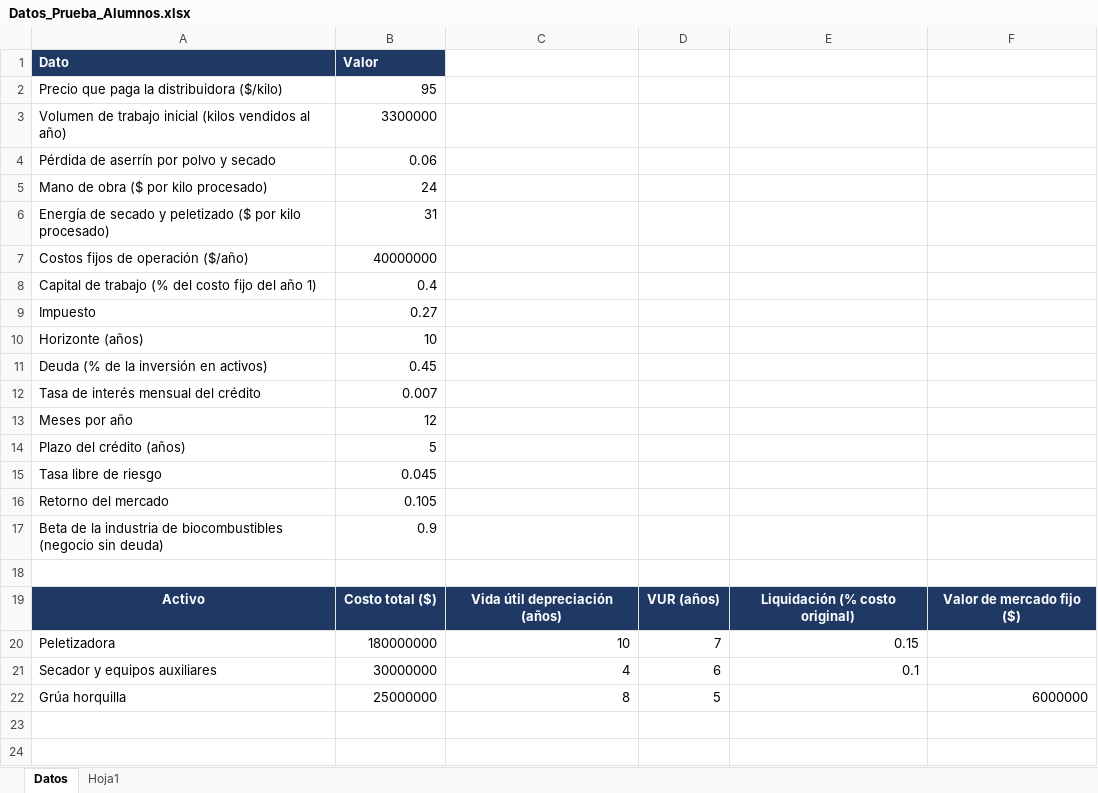
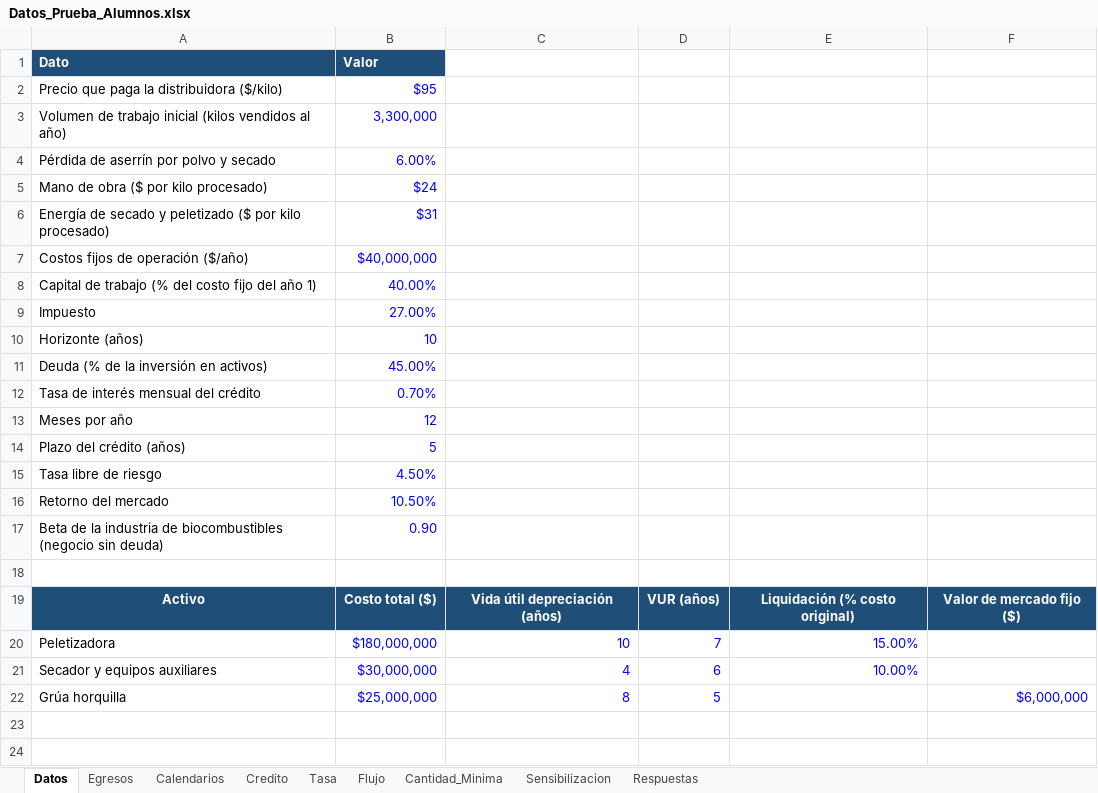
Before and after one commit to maruzs/prueba2Ingeco, an Excel workbook: Datos_Prueba_Alumnos.xlsx, sheet Datos, drawn as a sheet; only a part is shown; values as stored, in another font and other column widths than the file's, no borders; the diff names each change by its address in the sheet, - before the commit and + after, or states it on an @@ line.

```diff
--- a/Datos_Prueba_Alumnos.xlsx (sheet Datos)
+++ b/Datos_Prueba_Alumnos.xlsx (sheet Datos)
-sheet tab: Hoja1
+sheet tab: Egresos
+sheet tab: Calendarios
+sheet tab: Credito
+sheet tab: Tasa
+sheet tab: Flujo
+sheet tab: Cantidad_Minima
+sheet tab: Sensibilizacion
+sheet tab: Respuestas
-B2 (Valor): 95
+B2 (Valor): $95
-B2:B17 text colour: black
+B2:B17 text colour: #0000FF
-B3 (Valor): 3300000
+B3 (Valor): 3,300,000
-B4 (Valor): 0.06
+B4 (Valor): 6.00%
-B5 (Valor): 24
+B5 (Valor): $24
-B6 (Valor): 31
+B6 (Valor): $31
-B7 (Valor): 40000000
+B7 (Valor): $40,000,000
-B8 (Valor): 0.4
+B8 (Valor): 40.00%
-B9 (Valor): 0.27
+B9 (Valor): 27.00%
-B11 (Valor): 0.45
+B11 (Valor): 45.00%
-B12 (Valor): 0.007
+B12 (Valor): 0.70%
-B15 (Valor): 0.045
+B15 (Valor): 4.50%
-B16 (Valor): 0.105
+B16 (Valor): 10.50%
-B17 (Valor): 0.9
+B17 (Valor): 0.90
-B20 (Valor): 180000000
+B20 (Valor): $180,000,000
-B20:E21 text colour: black
+B20:E21 text colour: #0000FF
-E20: 0.15
+E20: 15.00%
-B21 (Valor): 30000000
+B21 (Valor): $30,000,000
-E21: 0.1
+E21: 10.00%
-B22 (Valor): 25000000
+B22 (Valor): $25,000,000
-B22:D22 text colour: black
+B22:D22 text colour: #0000FF
-F22: 6000000
+F22: $6,000,000
-F22 text colour: black
+F22 text colour: #0000FF
```
Also changed, not shown: sheet Egresos.
